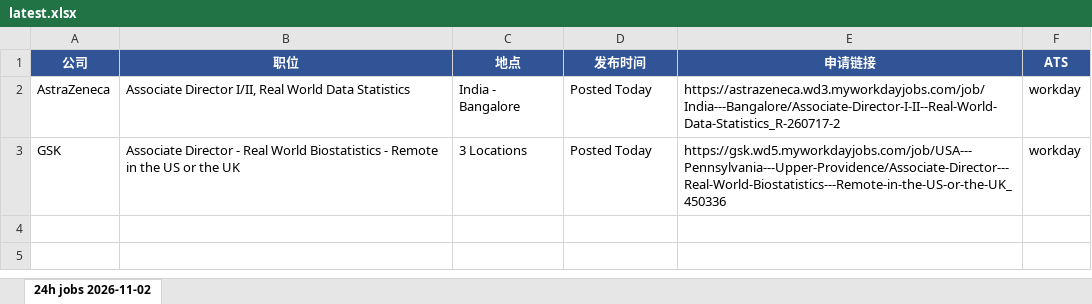
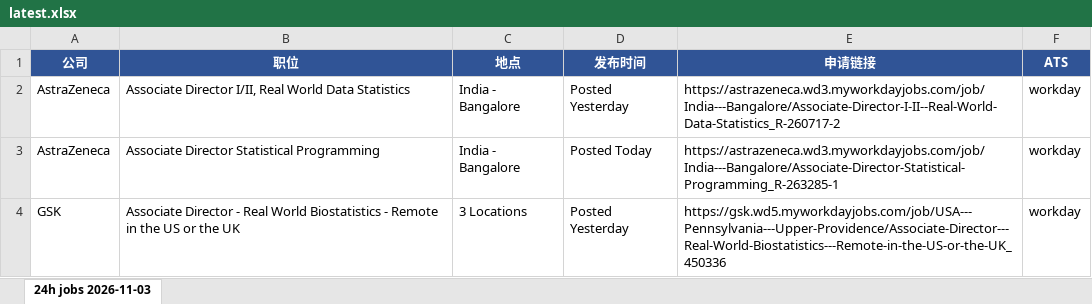
Before and after one commit to Kanaka-Kan/cloude, an Excel workbook: daily-jobs/latest.xlsx, sheet 24h jobs 2026-11-03, drawn as a sheet; values as stored, in another font and other column widths than the file's, no borders; addresses are those after the commit; the diff names each change by its address in the sheet, - before the commit and + after, or states it on an @@ line.

```diff
--- a/daily-jobs/latest.xlsx (sheet 24h jobs 2026-11-03)
+++ b/daily-jobs/latest.xlsx (sheet 24h jobs 2026-11-03)
-sheet tab: 24h jobs 2026-11-02
+sheet tab: 24h jobs 2026-11-03
-D2 (发布时间): Posted Today
+D2 (发布时间): Posted Yesterday
+row 3: AstraZeneca | Associate Director Statistical Programming | India - Bangalore | Posted Today | https://astrazeneca.wd3.myworkdayjobs.com/job/India---Bangalore/Associate-Director-Statistical-Programming_R-263285-1 | workday
-D4 (发布时间): Posted Today
+D4 (发布时间): Posted Yesterday
```
Also changed, not shown: daily-jobs/manual-check-latest.xlsx, 3 other files.
